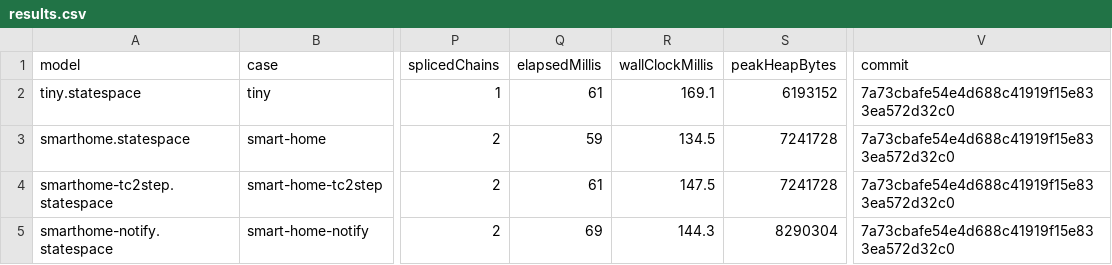
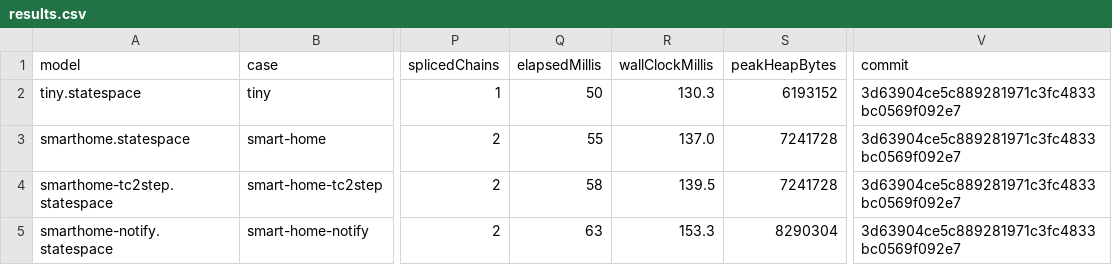
Before and after one commit to ParsaMOBB/AfraWeakTimedReduction, a CSV file: evaluation/results.csv, drawn as a sheet; only a part is shown, gaps mark what is left out; the diff names each change by its address in the sheet, - before the commit and + after, or states it on an @@ line.

```diff
--- a/evaluation/results.csv
+++ b/evaluation/results.csv
-Q2 (elapsedMillis): 61
+Q2 (elapsedMillis): 50
-R2 (wallClockMillis): 169.1
+R2 (wallClockMillis): 130.3
-V2:V5 (commit): 7a73cbafe54e4d688c41919f15e833ea572d32c0
+V2:V5 (commit): 3d63904ce5c889281971c3fc4833bc0569f092e7
-Q3 (elapsedMillis): 59
+Q3 (elapsedMillis): 55
-R3 (wallClockMillis): 134.5
+R3 (wallClockMillis): 137.0
-Q4 (elapsedMillis): 61
+Q4 (elapsedMillis): 58
-R4 (wallClockMillis): 147.5
+R4 (wallClockMillis): 139.5
-Q5 (elapsedMillis): 69
+Q5 (elapsedMillis): 63
-R5 (wallClockMillis): 144.3
+R5 (wallClockMillis): 153.3
```
Also changed, not shown: 5 other files.
